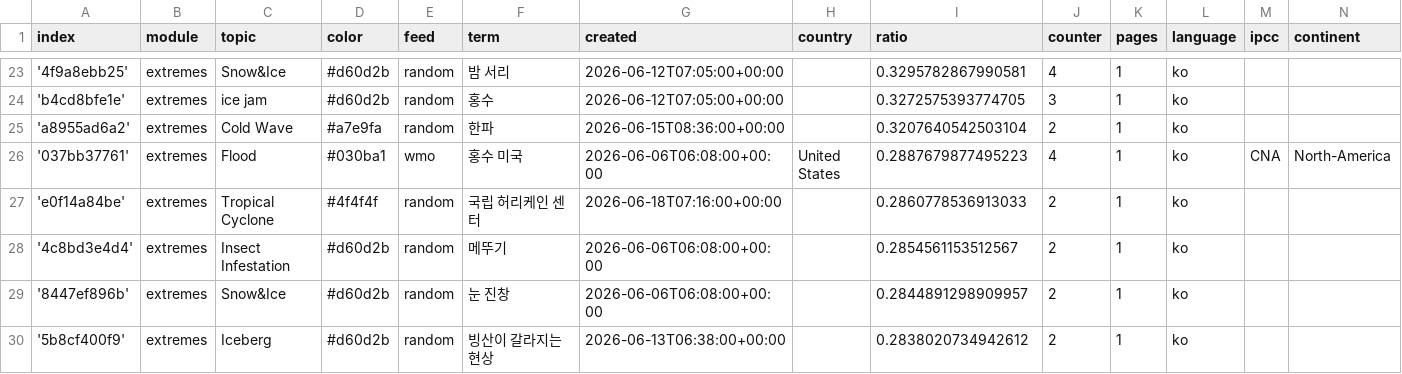
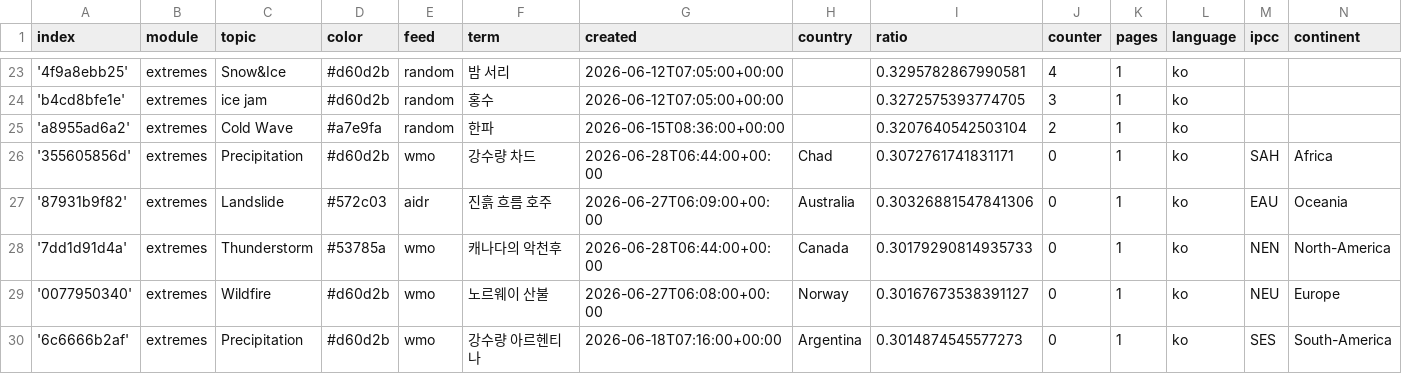
Before and after one commit to kamic-news/koreanExtremes, a CSV file: terms.csv, drawn as a sheet; only a part is shown, gaps mark what is left out; the shorter side is filled out with more unchanged rows; the diff covers the shown part only.

Commit message:
Commit from GitHub Actions (import:0.0)

```diff
--- a/terms.csv
+++ b/terms.csv
@@ -25 +25,6 @@ index,module,topic,color,feed,term,created,country,ratio,counter,pages,language,
 'a8955ad6a2',extremes,Cold Wave,#a7e9fa,random,한파,2026-06-15T08:36:00+00:00,,0.3207640542503104,2,1,ko,,
+'355605856d',extremes,Precipitation,#d60d2b,wmo,강수량 차드,2026-06-28T06:44:00+00:00,Chad,0.3072761741831171,0,1,ko,SAH,Africa
+'87931b9f82',extremes,Landslide,#572c03,aidr,진흙 흐름 호주,2026-06-27T06:09:00+00:00,Australia,0.30326881547841306,0,1,ko,EAU,Oceania
+'7dd1d91d4a',extremes,Thunderstorm,#53785a,wmo,캐나다의 악천후,2026-06-28T06:44:00+00:00,Canada,0.30179290814935733,0,1,ko,NEN,North-America
+'0077950340',extremes,Wildfire,#d60d2b,wmo,노르웨이 산불,2026-06-27T06:08:00+00:00,Norway,0.30167673538391127,0,1,ko,NEU,Europe
+'6c6666b2af',extremes,Precipitation,#d60d2b,wmo,강수량 아르헨티나,2026-06-18T07:16:00+00:00,Argentina,0.3014874545577273,0,1,ko,SES,South-America
```
Also changed, not shown: 5 added rows and 7 edited cells elsewhere in this file.
